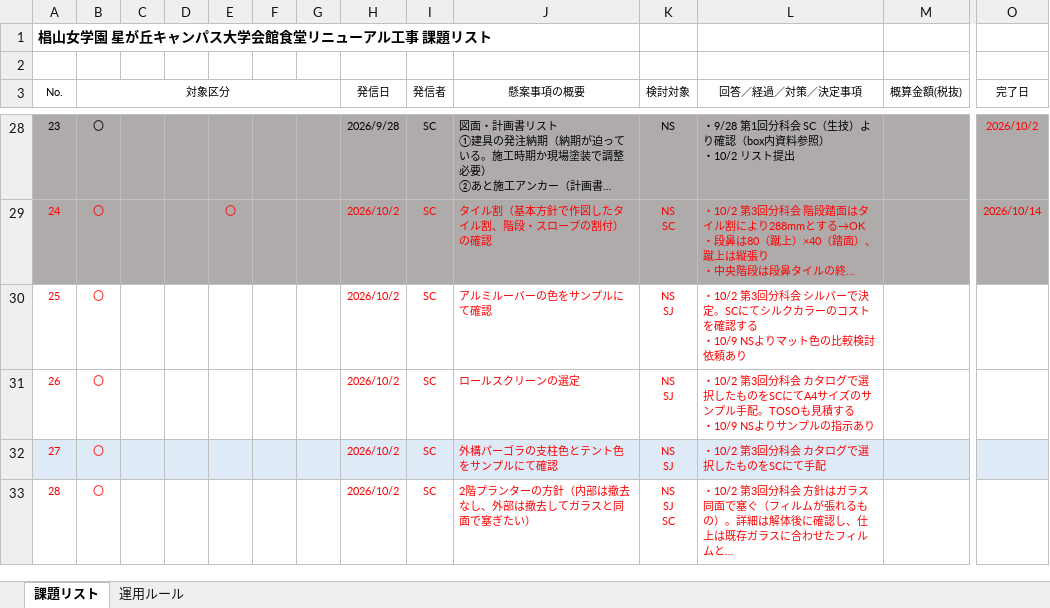
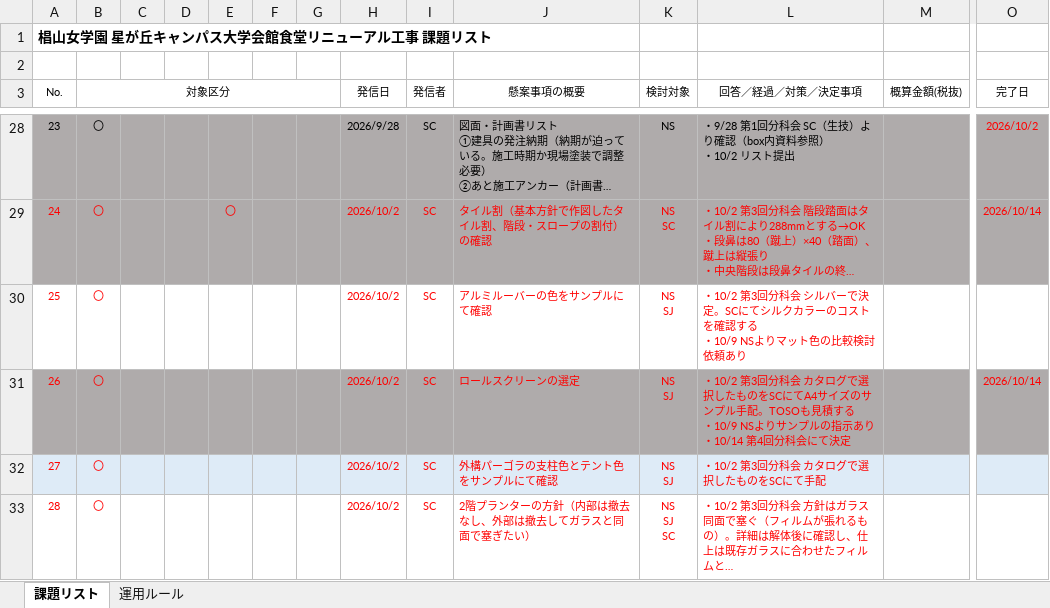
Before and after one commit to tutomukoyama1026-cpu/test-repo, an Excel workbook: 椙山改修/261030_課題リスト（1014_分科会後）.xlsx, sheet 課題リスト, drawn as a sheet; only a part is shown, gaps mark what is left out; long unchanged cells end in …; values as stored, in another font and other column widths than the file's, no borders; ↵ is a line break in a cell; the diff covers the shown part only; the diff names each change by its address in the sheet, - before the commit and + after, or states it on an @@ line.

```diff
--- a/椙山改修/261030_課題リスト（1014_分科会後）.xlsx (sheet 課題リスト)
+++ b/椙山改修/261030_課題リスト（1014_分科会後）.xlsx (sheet 課題リスト)
-A31:O31 fill: none
+A31:O31 fill: #AFABAB
-L31 (回答／経過／対策／決定事項): …指示あり
+L31 (回答／経過／対策／決定事項): …指示あり ↵ ・10/14 第4回分科会にて決定
-O31 (完了日): (empty)
+O31 (完了日): 2026/10/14
```
Also changed, not shown: cell formats elsewhere in this sheet.
